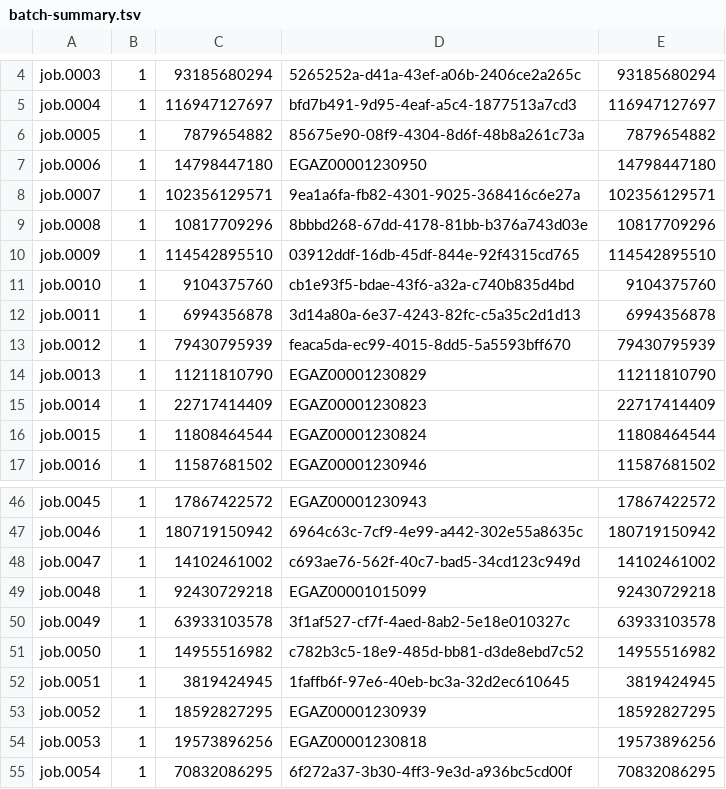
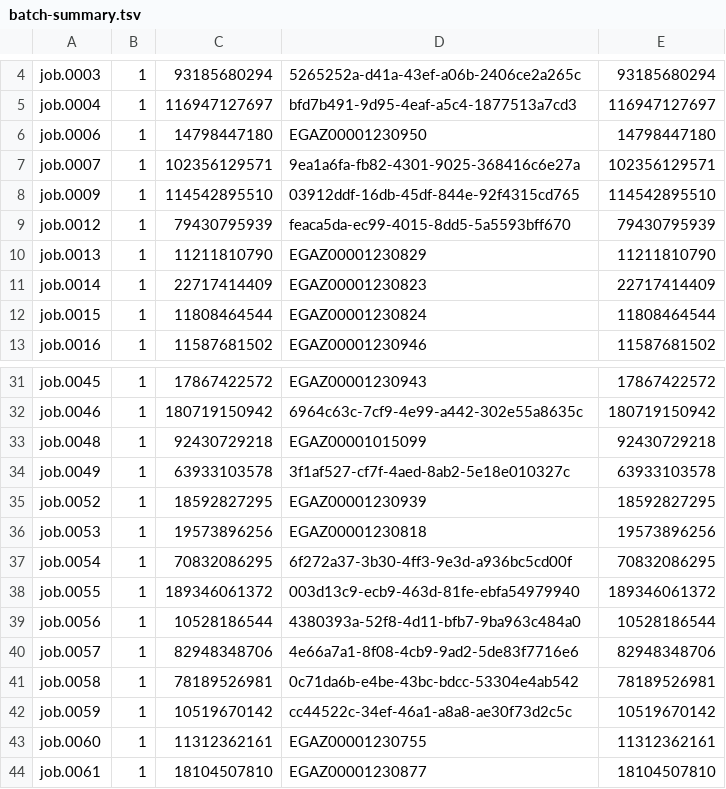
Before and after one commit to icgc-argo/icgc-25k-azure-transfer-job-tracking, a TSV file: jobs/PACA-AU/2021-07-22/batch-summary.tsv, drawn as a sheet; only a part is shown, gaps mark what is left out; the shorter side is filled out with more unchanged rows; the diff covers the shown part only; the diff names each change by its address in the sheet, - before the commit and + after, or states it on an @@ line.

```diff
--- a/jobs/PACA-AU/2021-07-22/batch-summary.tsv
+++ b/jobs/PACA-AU/2021-07-22/batch-summary.tsv
-row 6: job.0005 | 1 | 7879654882 | 85675e90-08f9-4304-8d6f-48b8a261c73a | 7879654882
-row 9: job.0008 | 1 | 10817709296 | 8bbbd268-67dd-4178-81bb-b376a743d03e | 10817709296
-row 11: job.0010 | 1 | 9104375760 | cb1e93f5-bdae-43f6-a32a-c740b835d4bd | 9104375760
-row 12: job.0011 | 1 | 6994356878 | 3d14a80a-6e37-4243-82fc-c5a35c2d1d13 | 6994356878
-row 48: job.0047 | 1 | 14102461002 | c693ae76-562f-40c7-bad5-34cd123c949d | 14102461002
-row 51: job.0050 | 1 | 14955516982 | c782b3c5-18e9-485d-bb81-d3de8ebd7c52 | 14955516982
-row 52: job.0051 | 1 | 3819424945 | 1faffb6f-97e6-40eb-bc3a-32d2ec610645 | 3819424945
```
Also changed, not shown: 11 removed rows elsewhere in this file.
